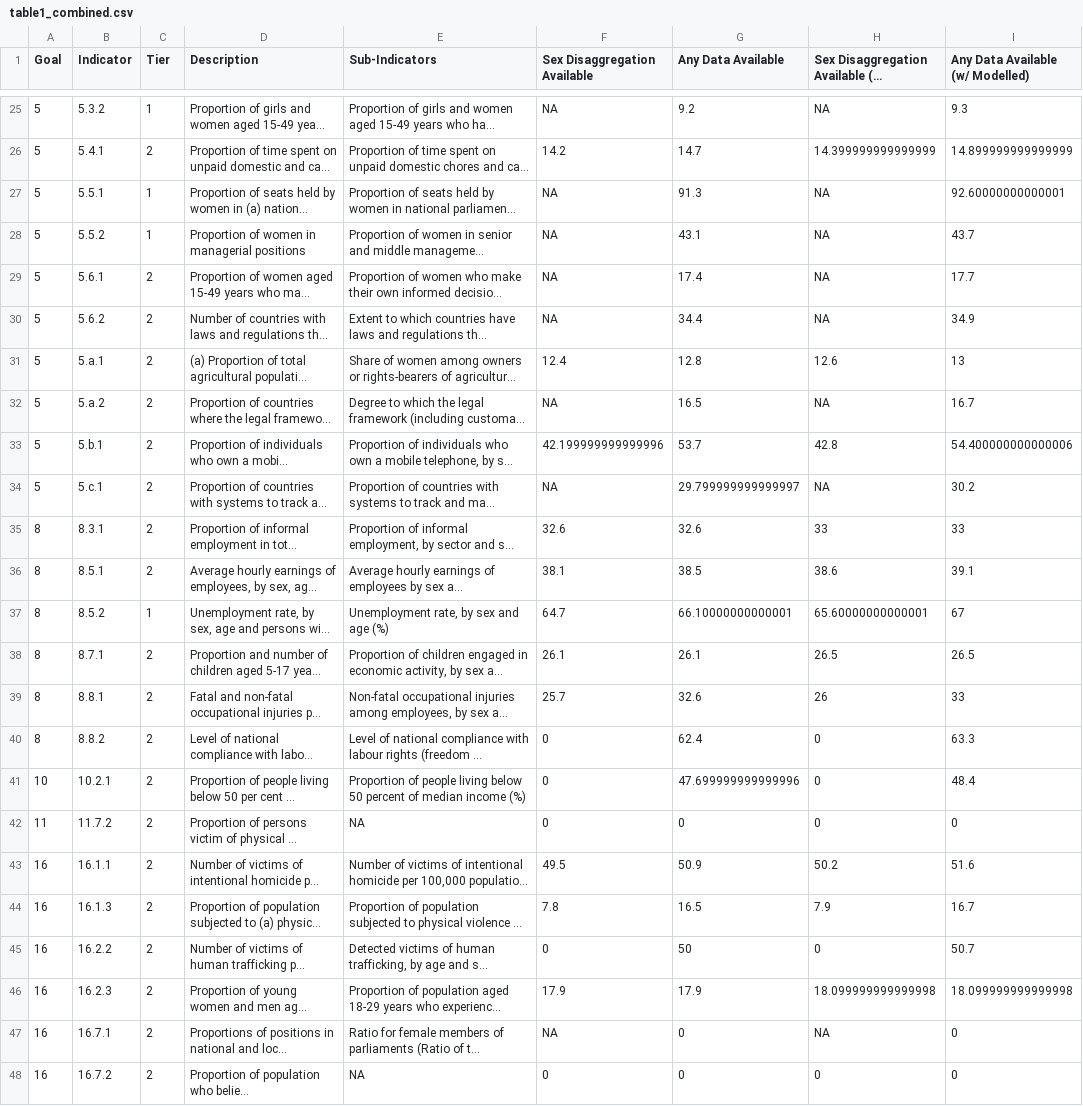
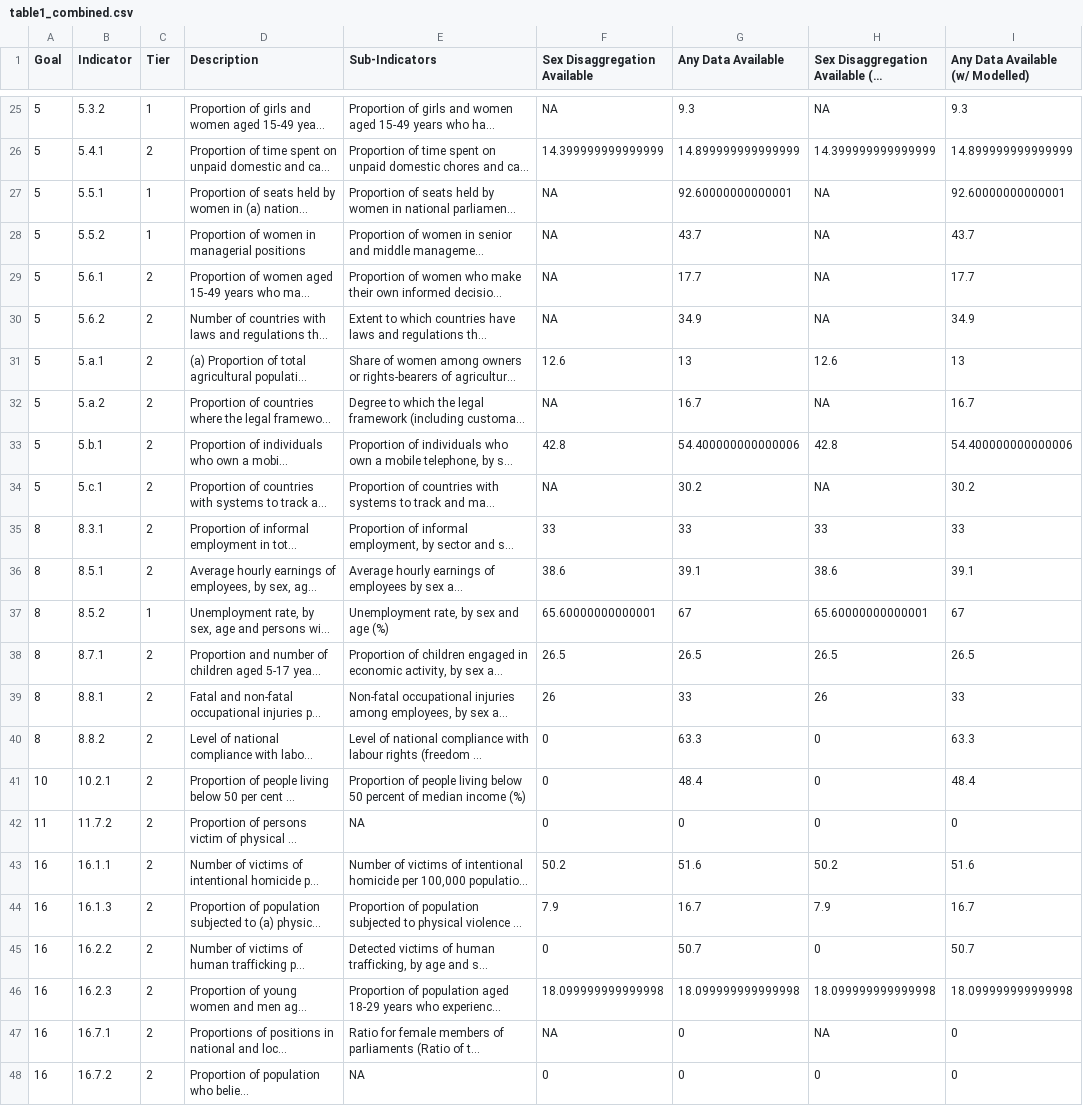
Before and after one commit to stacybri/Gender-SPI, a CSV file: 03_output_data/table1_combined.csv, drawn as a sheet; only a part is shown, gaps mark what is left out; long unchanged cells end in …; the diff covers the shown part only; the diff names each change by its address in the sheet, - before the commit and + after, or states it on an @@ line.

```diff
--- a/03_output_data/table1_combined.csv
+++ b/03_output_data/table1_combined.csv
-G25 (Any Data Available): 9.2
+G25 (Any Data Available): 9.3
-F26 (Sex Disaggregation Available): 14.2
+F26 (Sex Disaggregation Available): 14.399999999999999
-G26 (Any Data Available): 14.7
+G26 (Any Data Available): 14.899999999999999
-G27 (Any Data Available): 91.3
+G27 (Any Data Available): 92.60000000000001
-G28 (Any Data Available): 43.1
+G28 (Any Data Available): 43.7
-G29 (Any Data Available): 17.4
+G29 (Any Data Available): 17.7
-G30 (Any Data Available): 34.4
+G30 (Any Data Available): 34.9
-F31 (Sex Disaggregation Available): 12.4
+F31 (Sex Disaggregation Available): 12.6
-G31 (Any Data Available): 12.8
+G31 (Any Data Available): 13
-G32 (Any Data Available): 16.5
+G32 (Any Data Available): 16.7
-F33 (Sex Disaggregation Available): 42.199999999999996
+F33 (Sex Disaggregation Available): 42.8
-G33 (Any Data Available): 53.7
+G33 (Any Data Available): 54.400000000000006
-G34 (Any Data Available): 29.799999999999997
+G34 (Any Data Available): 30.2
-F35 (Sex Disaggregation Available): 32.6
+F35 (Sex Disaggregation Available): 33
-G35 (Any Data Available): 32.6
+G35 (Any Data Available): 33
-F36 (Sex Disaggregation Available): 38.1
+F36 (Sex Disaggregation Available): 38.6
-G36 (Any Data Available): 38.5
+G36 (Any Data Available): 39.1
-F37 (Sex Disaggregation Available): 64.7
+F37 (Sex Disaggregation Available): 65.60000000000001
-G37 (Any Data Available): 66.10000000000001
+G37 (Any Data Available): 67
-F38 (Sex Disaggregation Available): 26.1
+F38 (Sex Disaggregation Available): 26.5
-G38 (Any Data Available): 26.1
+G38 (Any Data Available): 26.5
-F39 (Sex Disaggregation Available): 25.7
+F39 (Sex Disaggregation Available): 26
-G39 (Any Data Available): 32.6
+G39 (Any Data Available): 33
-G40 (Any Data Available): 62.4
+G40 (Any Data Available): 63.3
-G41 (Any Data Available): 47.699999999999996
+G41 (Any Data Available): 48.4
-F43 (Sex Disaggregation Available): 49.5
+F43 (Sex Disaggregation Available): 50.2
-G43 (Any Data Available): 50.9
+G43 (Any Data Available): 51.6
-F44 (Sex Disaggregation Available): 7.8
+F44 (Sex Disaggregation Available): 7.9
-G44 (Any Data Available): 16.5
+G44 (Any Data Available): 16.7
-G45 (Any Data Available): 50
+G45 (Any Data Available): 50.7
-F46 (Sex Disaggregation Available): 17.9
+F46 (Sex Disaggregation Available): 18.099999999999998
-G46 (Any Data Available): 17.9
+G46 (Any Data Available): 18.099999999999998
```
Also changed, not shown: 32 edited cells elsewhere in this file, 03_output_data/table1_full.csv, 13 other files.
